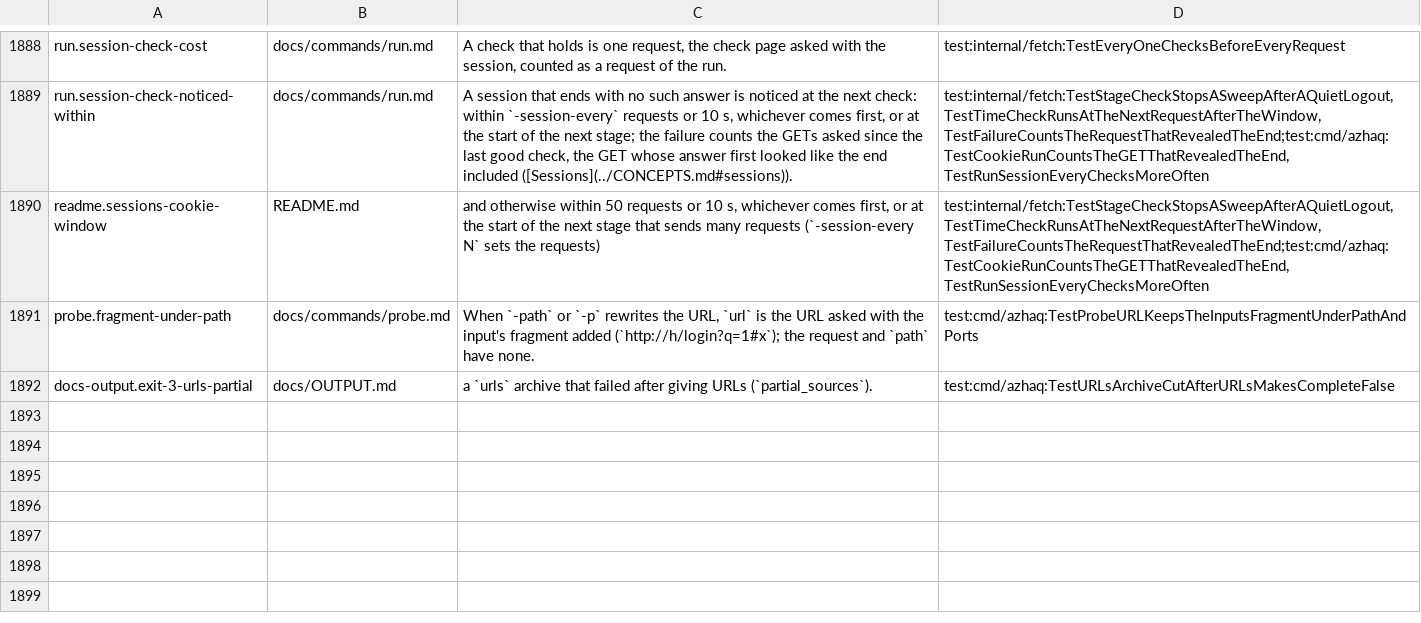
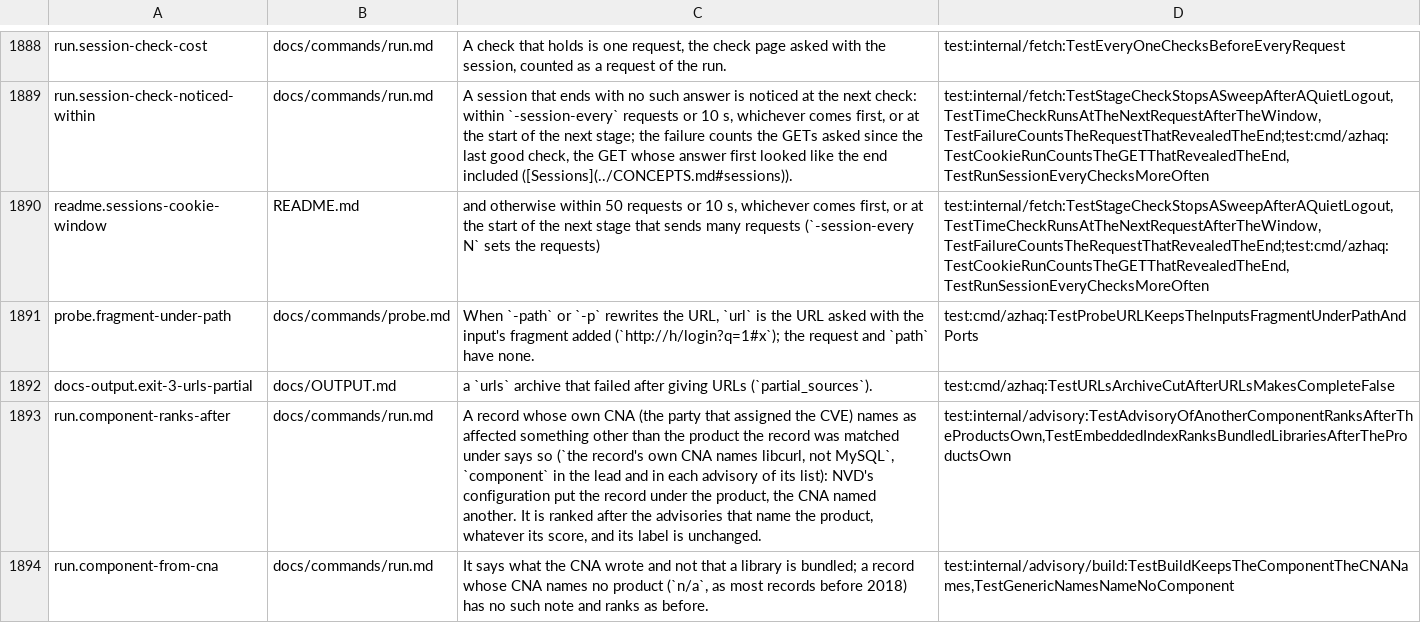
Before and after one commit to lilsadfoqs/azhaq, a TSV file: docs/claims.tsv, drawn as a sheet; only a part is shown, gaps mark what is left out; the diff names each change by its address in the sheet, - before the commit and + after, or states it on an @@ line.

Commit message:
fix(advisories): a record whose cna names another product ranks after
The index keeps, per record, what its own CNA names as affected when
that is not the product the record is filed under. A match says so
(component) and ranks after the advisories that name the product,
with its label unchanged. The index is rebuilt to carry it.

Fixes #484

```diff
--- a/docs/claims.tsv
+++ b/docs/claims.tsv
+row 1893: run.component-ranks-after | docs/commands/run.md | A record whose own CNA (the party that assigned the CVE) names as affected something other than the product the record was matched under says so (`the record's own CNA names libcurl, not MySQL`, `component` in the lead and in each advisory of its list): NVD's configuration put the record under the product, the CNA named another. It is ranked after the advisories that name the product, whatever its score, and its label is unchanged. | test:internal/advisory:TestAdvisoryOfAnotherComponentRanksAfterTheProductsOwn,TestEmbeddedIndexRanksBundledLibrariesAfterTheProductsOwn
+row 1894: run.component-from-cna | docs/commands/run.md | It says what the CNA wrote and not that a library is bundled; a record whose CNA names no product (`n/a`, as most records before 2018) has no such note and ranks as before. | test:internal/advisory/build:TestBuildKeepsTheComponentTheCNANames,TestGenericNamesNameNoComponent
```
Also changed, not shown: 12 other files.
